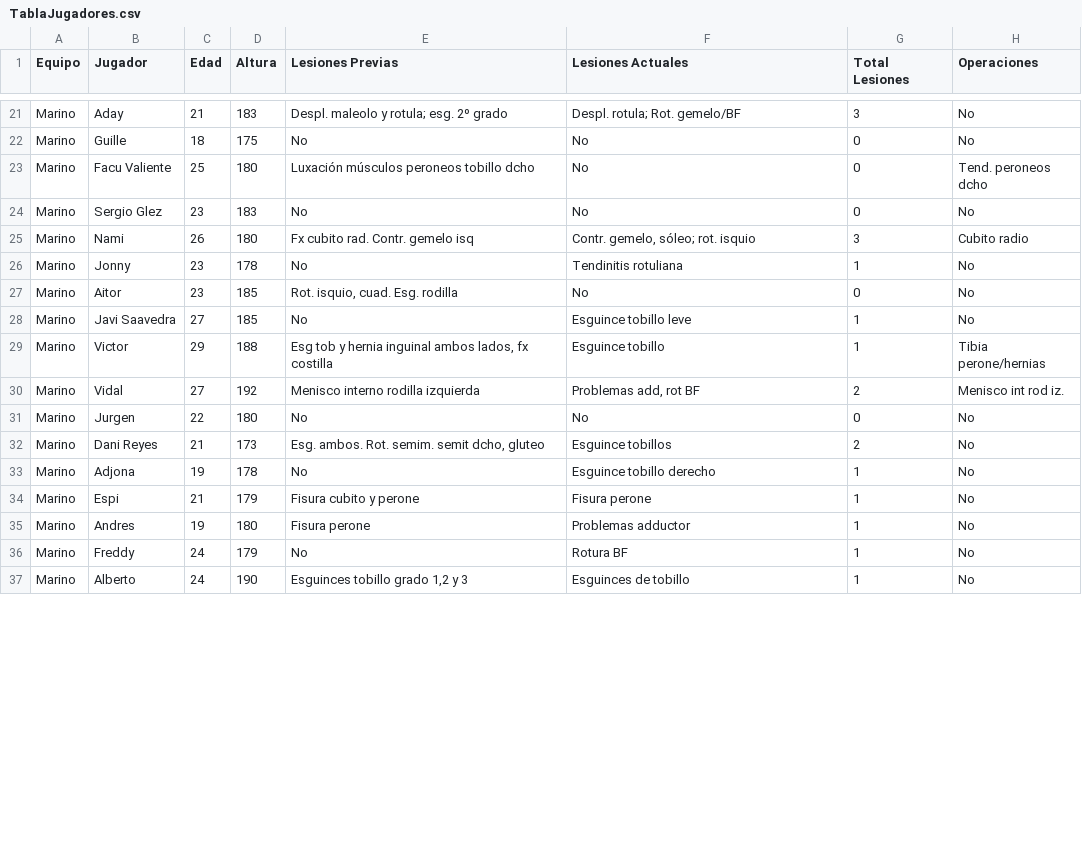
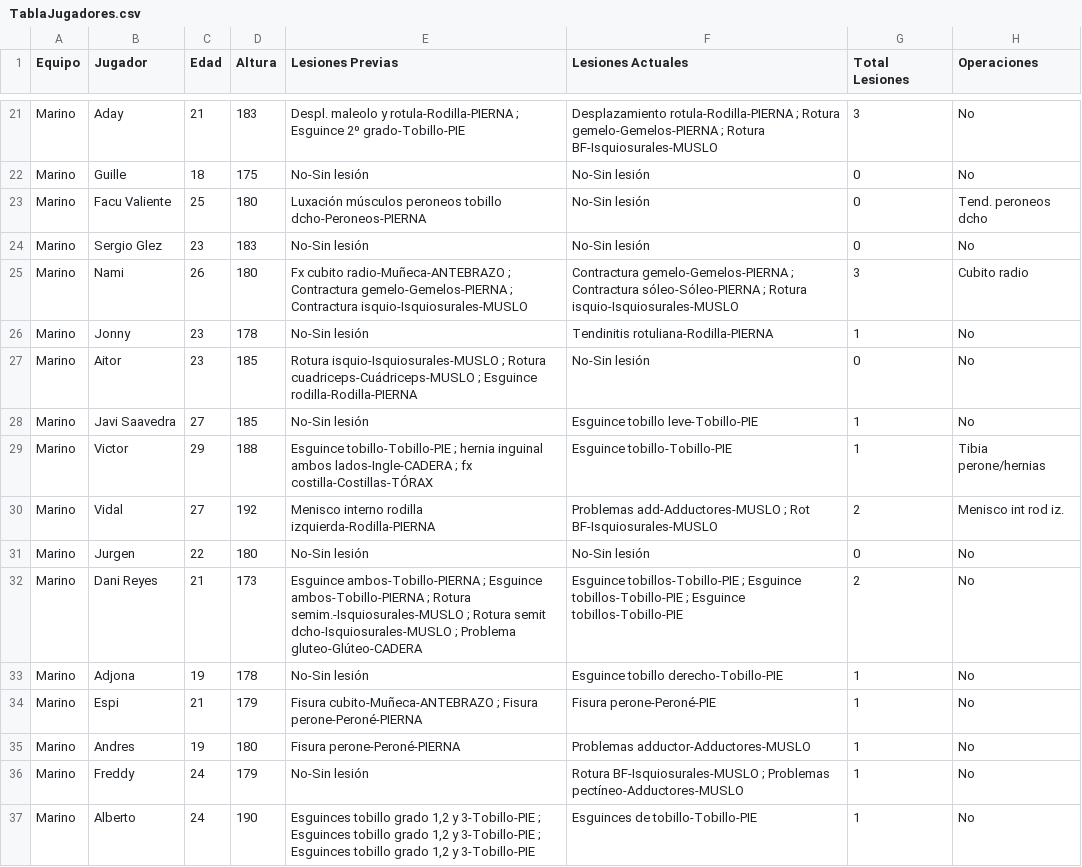
Before and after one commit to EindhovenLion99/TFG-DataScience, a CSV file: dataLesiones/TablaJugadores.csv, drawn as a sheet; only a part is shown, gaps mark what is left out; the diff covers the shown part only; the diff names each change by its address in the sheet, - before the commit and + after, or states it on an @@ line.

Commit message:
Actualizando tabla lesiones

```diff
--- a/dataLesiones/TablaJugadores.csv
+++ b/dataLesiones/TablaJugadores.csv
-E21 (Lesiones Previas): …maleolo y rotula; esg. 2º grado
+E21 (Lesiones Previas): …maleolo y rotula-Rodilla-PIERNA ; Esguince 2º grado-Tobillo-PIE
-F21 (Lesiones Actuales): Despl. rotula; Rot. gemelo/BF
+F21 (Lesiones Actuales): Desplazamiento rotula-Rodilla-PIERNA ; Rotura gemelo-Gemelos-PIERNA ; Rotura BF-Isquiosurales-MUSLO
-E22 (Lesiones Previas): No
+E22 (Lesiones Previas): No-Sin lesión
-F22:F24 (Lesiones Actuales): No
+F22:F24 (Lesiones Actuales): No-Sin lesión
-E23 (Lesiones Previas): …peroneos tobillo dcho
+E23 (Lesiones Previas): …peroneos tobillo dcho-Peroneos-PIERNA
-E24 (Lesiones Previas): No
+E24 (Lesiones Previas): No-Sin lesión
-E25 (Lesiones Previas): Fx cubito rad. Contr. gemelo isq
+E25 (Lesiones Previas): Fx cubito radio-Muñeca-ANTEBRAZO ; Contractura gemelo-Gemelos-PIERNA ; Contractura isquio-Isquiosurales-MUSLO
-F25 (Lesiones Actuales): Contr. gemelo, sóleo; rot. isquio
+F25 (Lesiones Actuales): Contractura gemelo-Gemelos-PIERNA ; Contractura sóleo-Sóleo-PIERNA ; Rotura isquio-Isquiosurales-MUSLO
-E26 (Lesiones Previas): No
+E26 (Lesiones Previas): No-Sin lesión
-F26 (Lesiones Actuales): Tendinitis rotuliana
+F26 (Lesiones Actuales): Tendinitis rotuliana-Rodilla-PIERNA
-E27 (Lesiones Previas): Rot. isquio, cuad. Esg. rodilla
+E27 (Lesiones Previas): Rotura isquio-Isquiosurales-MUSLO ; Rotura cuadriceps-Cuádriceps-MUSLO ; Esguince rodilla-Rodilla-PIERNA
-F27 (Lesiones Actuales): No
+F27 (Lesiones Actuales): No-Sin lesión
-E28 (Lesiones Previas): No
+E28 (Lesiones Previas): No-Sin lesión
-F28 (Lesiones Actuales): Esguince tobillo leve
+F28 (Lesiones Actuales): Esguince tobillo leve-Tobillo-PIE
-E29 (Lesiones Previas): Esg tob y hernia inguinal ambos lados, fx costilla
+E29 (Lesiones Previas): Esguince tobillo-Tobillo-PIE ; hernia inguinal ambos lados-Ingle-CADERA ; fx costilla-Costillas-TÓRAX
-F29 (Lesiones Actuales): Esguince tobillo
+F29 (Lesiones Actuales): Esguince tobillo-Tobillo-PIE
-E30 (Lesiones Previas): Menisco interno rodilla izquierda
+E30 (Lesiones Previas): Menisco interno rodilla izquierda-Rodilla-PIERNA
-F30 (Lesiones Actuales): Problemas add, rot BF
+F30 (Lesiones Actuales): Problemas add-Adductores-MUSLO ; Rot BF-Isquiosurales-MUSLO
-E31 (Lesiones Previas): No
+E31 (Lesiones Previas): No-Sin lesión
-F31 (Lesiones Actuales): No
+F31 (Lesiones Actuales): No-Sin lesión
-E32 (Lesiones Previas): Esg. ambos. Rot. semim. semit dcho, gluteo
+E32 (Lesiones Previas): Esguince ambos-Tobillo-PIERNA ; Esguince ambos-Tobillo-PIERNA ; Rotura semim.-Isquiosurales-MUSLO ; Rotura semit dcho-Isquiosurales-MUSLO ; Problema gluteo-Glúteo-CADERA
-F32 (Lesiones Actuales): Esguince tobillos
+F32 (Lesiones Actuales): Esguince tobillos-Tobillo-PIE ; Esguince tobillos-Tobillo-PIE ; Esguince tobillos-Tobillo-PIE
-E33 (Lesiones Previas): No
+E33 (Lesiones Previas): No-Sin lesión
-F33 (Lesiones Actuales): Esguince tobillo derecho
+F33 (Lesiones Actuales): Esguince tobillo derecho-Tobillo-PIE
-E34 (Lesiones Previas): Fisura cubito y perone
+E34 (Lesiones Previas): Fisura cubito-Muñeca-ANTEBRAZO ; Fisura perone-Peroné-PIERNA
-F34 (Lesiones Actuales): Fisura perone
+F34 (Lesiones Actuales): Fisura perone-Peroné-PIE
-E35 (Lesiones Previas): Fisura perone
+E35 (Lesiones Previas): Fisura perone-Peroné-PIERNA
-F35 (Lesiones Actuales): Problemas adductor
+F35 (Lesiones Actuales): Problemas adductor-Adductores-MUSLO
-E36 (Lesiones Previas): No
+E36 (Lesiones Previas): No-Sin lesión
-F36 (Lesiones Actuales): Rotura BF
+F36 (Lesiones Actuales): Rotura BF-Isquiosurales-MUSLO ; Problemas pectíneo-Adductores-MUSLO
-E37 (Lesiones Previas): …1,2 y 3
+E37 (Lesiones Previas): …1,2 y 3-Tobillo-PIE ; Esguinces tobillo grado 1,2 y 3-Tobillo-PIE ; Esguinces tobillo grado 1,2 y 3-Tobillo-PIE
-F37 (Lesiones Actuales): Esguinces de tobillo
+F37 (Lesiones Actuales): Esguinces de tobillo-Tobillo-PIE
```
Also changed, not shown: 67 edited cells elsewhere in this file, 1 other file.
